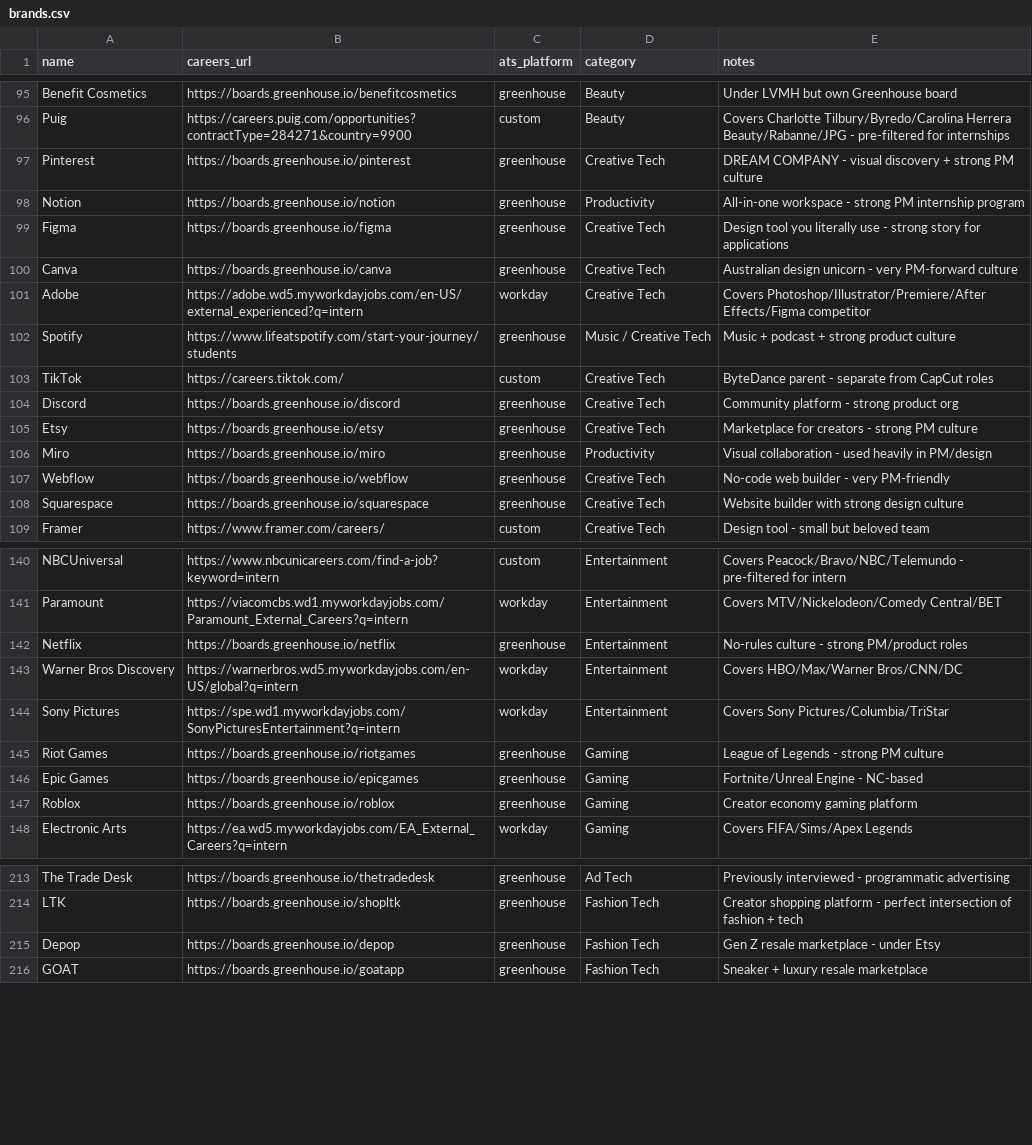
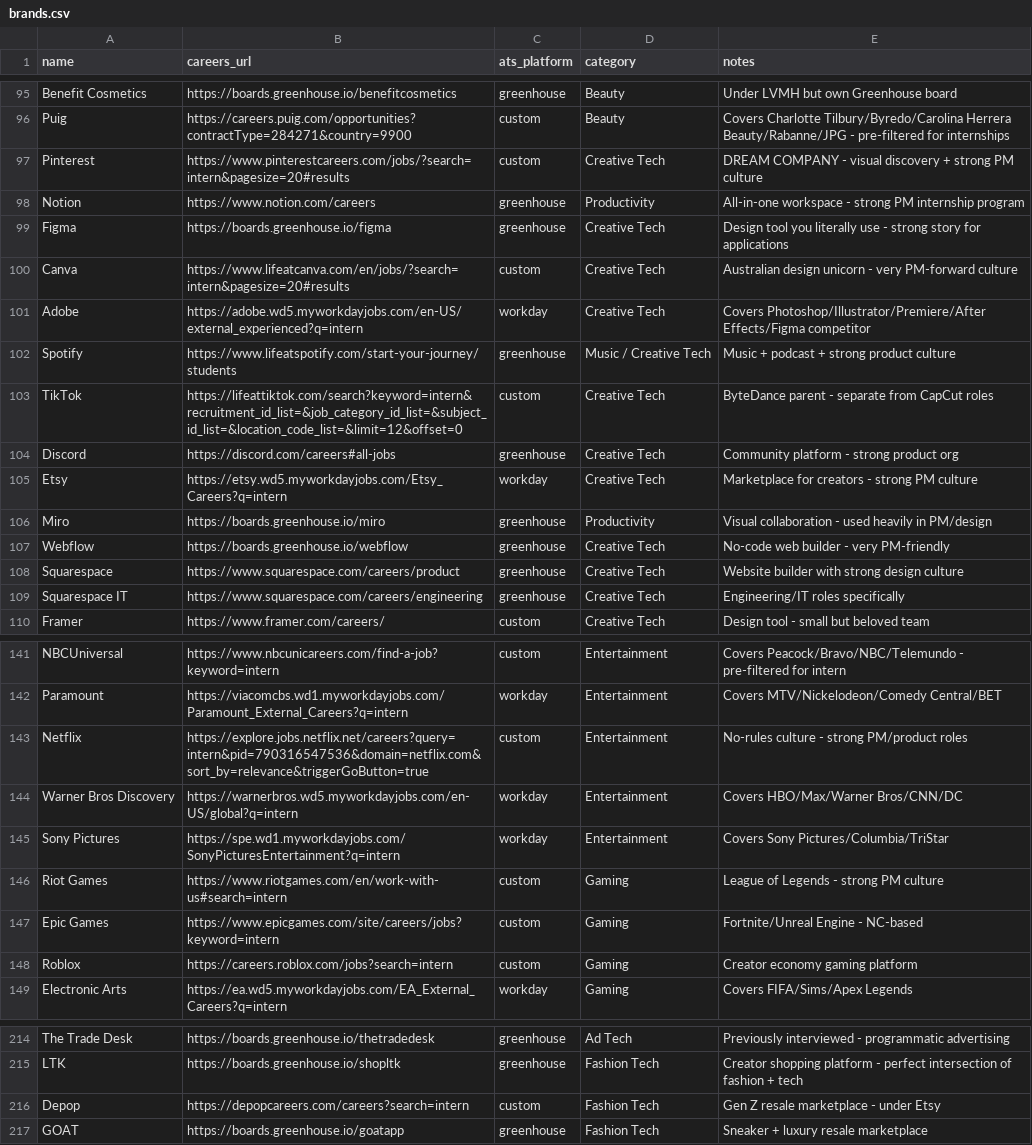
Before and after one commit to itsfaith-e/interntracker, a CSV file: brands.csv, drawn as a sheet; only a part is shown, gaps mark what is left out; the diff covers the shown part only.

Commit message:
Update brands.csv

```diff
--- a/brands.csv
+++ b/brands.csv
@@ -96,14 +96,15 @@ Benefit Cosmetics,https://boards.greenhouse.io/benefitcosmetics,greenhouse,Beaut
 Puig,https://careers.puig.com/opportunities?contractType=284271&country=9900,custom,Beauty,Covers Charlotte Tilbury/Byredo/Carolina Herrera Beauty/Rabanne/JPG - pre-filtered for internships
-Pinterest,https://boards.greenhouse.io/pinterest,greenhouse,Creative Tech,DREAM COMPANY - visual discovery + strong PM culture
-Notion,https://boards.greenhouse.io/notion,greenhouse,Productivity,All-in-one workspace - strong PM internship program
+Pinterest,https://www.pinterestcareers.com/jobs/?search=intern&pagesize=20#results,custom,Creative Tech,DREAM COMPANY - visual discovery + strong PM culture
+Notion,https://www.notion.com/careers,greenhouse,Productivity,All-in-one workspace - strong PM internship program
 Figma,https://boards.greenhouse.io/figma,greenhouse,Creative Tech,Design tool you literally use - strong story for applications
-Canva,https://boards.greenhouse.io/canva,greenhouse,Creative Tech,Australian design unicorn - very PM-forward culture
+Canva,https://www.lifeatcanva.com/en/jobs/?search=intern&pagesize=20#results,custom,Creative Tech,Australian design unicorn - very PM-forward culture
 Adobe,https://adobe.wd5.myworkdayjobs.com/en-US/external_experienced?q=intern,workday,Creative Tech,Covers Photoshop/Illustrator/Premiere/After Effects/Figma competitor
 Spotify,https://www.lifeatspotify.com/start-your-journey/students,greenhouse,Music / Creative Tech,Music + podcast + strong product culture
-TikTok,https://careers.tiktok.com/,custom,Creative Tech,ByteDance parent - separate from CapCut roles
-Discord,https://boards.greenhouse.io/discord,greenhouse,Creative Tech,Community platform - strong product org
-Etsy,https://boards.greenhouse.io/etsy,greenhouse,Creative Tech,Marketplace for creators - strong PM culture
+TikTok,https://lifeattiktok.com/search?keyword=intern&recruitment_id_list=&job_category_id_list=&subject_id_list=&location_code_list=&limit=12&offset=0,custom,Creative Tech,ByteDance parent - separate from CapCut roles
+Discord,https://discord.com/careers#all-jobs,greenhouse,Creative Tech,Community platform - strong product org
+Etsy,https://etsy.wd5.myworkdayjobs.com/Etsy_Careers?q=intern,workday,Creative Tech,Marketplace for creators - strong PM culture
 Miro,https://boards.greenhouse.io/miro,greenhouse,Productivity,Visual collaboration - used heavily in PM/design
 Webflow,https://boards.greenhouse.io/webflow,greenhouse,Creative Tech,No-code web builder - very PM-friendly
-Squarespace,https://boards.greenhouse.io/squarespace,greenhouse,Creative Tech,Website builder with strong design culture
+Squarespace,https://www.squarespace.com/careers/product,greenhouse,Creative Tech,Website builder with strong design culture
+Squarespace IT,https://www.squarespace.com/careers/engineering,greenhouse,Creative Tech,Engineering/IT roles specifically
 Framer,https://www.framer.com/careers/,custom,Creative Tech,Design tool - small but beloved team
@@ -141,8 +142,8 @@ NBCUniversal,https://www.nbcunicareers.com/find-a-job?keyword=intern,custom,Ente
 Paramount,https://viacomcbs.wd1.myworkdayjobs.com/Paramount_External_Careers?q=intern,workday,Entertainment,Covers MTV/Nickelodeon/Comedy Central/BET
-Netflix,https://boards.greenhouse.io/netflix,greenhouse,Entertainment,No-rules culture - strong PM/product roles
+Netflix,https://explore.jobs.netflix.net/careers?query=intern&pid=790316547536&domain=netflix.com&sort_by=relevance&triggerGoButton=true,custom,Entertainment,No-rules culture - strong PM/product roles
 Warner Bros Discovery,https://warnerbros.wd5.myworkdayjobs.com/en-US/global?q=intern,workday,Entertainment,Covers HBO/Max/Warner Bros/CNN/DC
 Sony Pictures,https://spe.wd1.myworkdayjobs.com/SonyPicturesEntertainment?q=intern,workday,Entertainment,Covers Sony Pictures/Columbia/TriStar
-Riot Games,https://boards.greenhouse.io/riotgames,greenhouse,Gaming,League of Legends - strong PM culture
-Epic Games,https://boards.greenhouse.io/epicgames,greenhouse,Gaming,Fortnite/Unreal Engine - NC-based
-Roblox,https://boards.greenhouse.io/roblox,greenhouse,Gaming,Creator economy gaming platform
+Riot Games,https://www.riotgames.com/en/work-with-us#search=intern,custom,Gaming,League of Legends - strong PM culture
+Epic Games,https://www.epicgames.com/site/careers/jobs?keyword=intern,custom,Gaming,Fortnite/Unreal Engine - NC-based
+Roblox,https://careers.roblox.com/jobs?search=intern,custom,Gaming,Creator economy gaming platform
 Electronic Arts,https://ea.wd5.myworkdayjobs.com/EA_External_Careers?q=intern,workday,Gaming,Covers FIFA/Sims/Apex Legends
@@ -214,3 +215,3 @@ The Trade Desk,https://boards.greenhouse.io/thetradedesk,greenhouse,Ad Tech,Prev
 LTK,https://boards.greenhouse.io/shopltk,greenhouse,Fashion Tech,Creator shopping platform - perfect intersection of fashion + tech
-Depop,https://boards.greenhouse.io/depop,greenhouse,Fashion Tech,Gen Z resale marketplace - under Etsy
+Depop,https://depopcareers.com/careers?search=intern,custom,Fashion Tech,Gen Z resale marketplace - under Etsy
 GOAT,https://boards.greenhouse.io/goatapp,greenhouse,Fashion Tech,Sneaker + luxury resale marketplace
```
Also changed, not shown: 1 edited cell elsewhere in this file.
